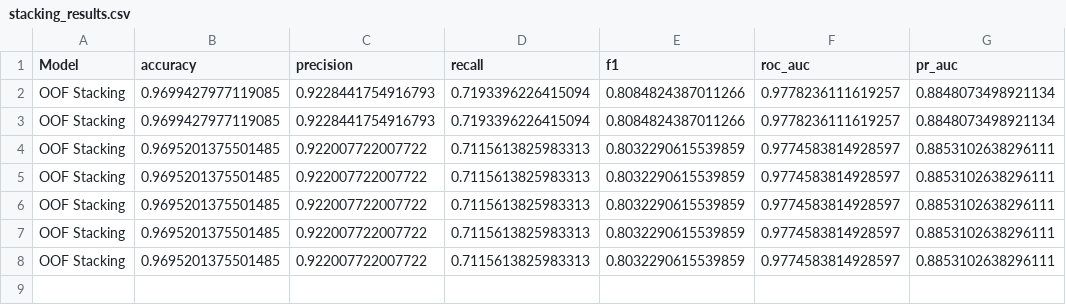
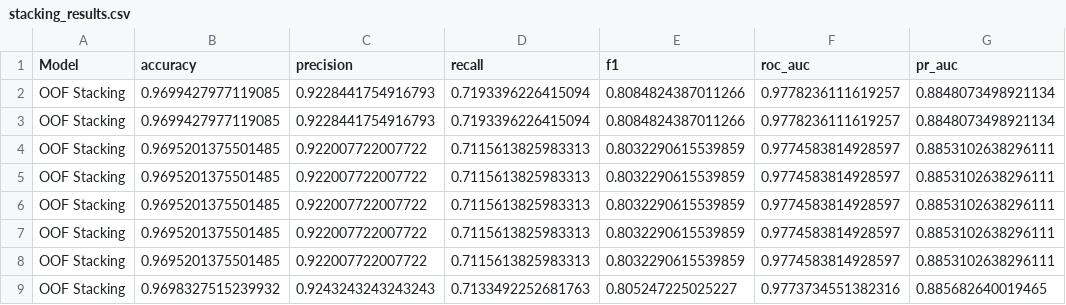
Before and after one commit to BhaswarDeepRout/Explainable-Diabetes-Risk-Prediction, a CSV file: results/comparison/stacking_results.csv, drawn as a sheet; the diff names each change by its address in the sheet, - before the commit and + after, or states it on an @@ line.

Commit message:
fresh stacking results (17:28), threshold verified, no AI attribution
- results/comparison/stacking_predictions.csv + stacking_oof_meta_predictions.csv updated (17:28)
- stacking_results.csv: F1 ~0.808, ROC-AUC ~0.978
- stacking_best_threshold.json: 0.66 / 0.8135 (verified vs meta-OOF)
- meta-model saved; smote finished; all figures consistent
- attribution excluded per instruction

```diff
--- a/results/comparison/stacking_results.csv
+++ b/results/comparison/stacking_results.csv
+row 9: OOF Stacking | 0.9698327515239932 | 0.9243243243243243 | 0.7133492252681763 | 0.805247225025227 | 0.9773734551382316 | 0.885682640019465
```
Also changed, not shown: results/comparison/smote_results.csv, 4 other files.
